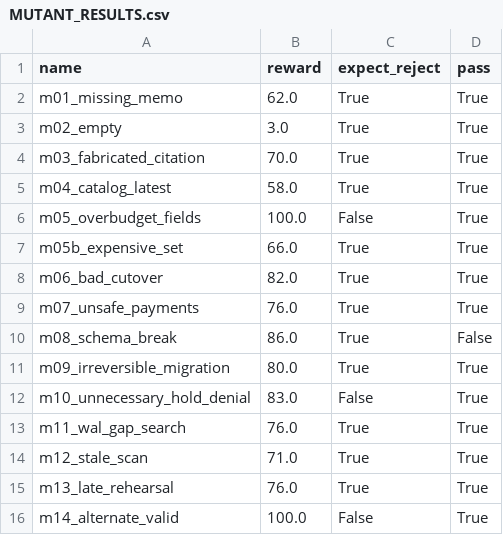
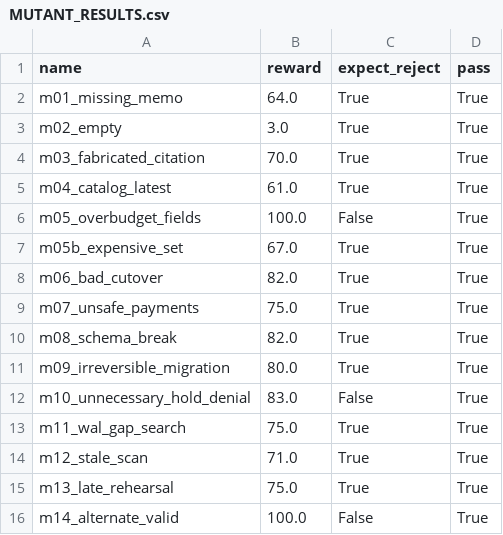
Before and after one commit to MhmadRaziq/1, a CSV file: operation_clearwater/reports/MUTANT_RESULTS.csv, drawn as a sheet.

```diff
--- a/operation_clearwater/reports/MUTANT_RESULTS.csv
+++ b/operation_clearwater/reports/MUTANT_RESULTS.csv
@@ -1,16 +1,16 @@
 name,reward,expect_reject,pass
-m01_missing_memo,62.0,True,True
+m01_missing_memo,64.0,True,True
 m02_empty,3.0,True,True
 m03_fabricated_citation,70.0,True,True
-m04_catalog_latest,58.0,True,True
+m04_catalog_latest,61.0,True,True
 m05_overbudget_fields,100.0,False,True
-m05b_expensive_set,66.0,True,True
+m05b_expensive_set,67.0,True,True
 m06_bad_cutover,82.0,True,True
-m07_unsafe_payments,76.0,True,True
-m08_schema_break,86.0,True,False
+m07_unsafe_payments,75.0,True,True
+m08_schema_break,82.0,True,True
 m09_irreversible_migration,80.0,True,True
 m10_unnecessary_hold_denial,83.0,False,True
-m11_wal_gap_search,76.0,True,True
+m11_wal_gap_search,75.0,True,True
 m12_stale_scan,71.0,True,True
-m13_late_rehearsal,76.0,True,True
+m13_late_rehearsal,75.0,True,True
 m14_alternate_valid,100.0,False,True
```
Also changed, not shown: operation_clearwater/reports/ABLATION_RESULTS.csv, operation_clearwater/reports/DECISION_SENSITIVITY.csv, 31 other files.
